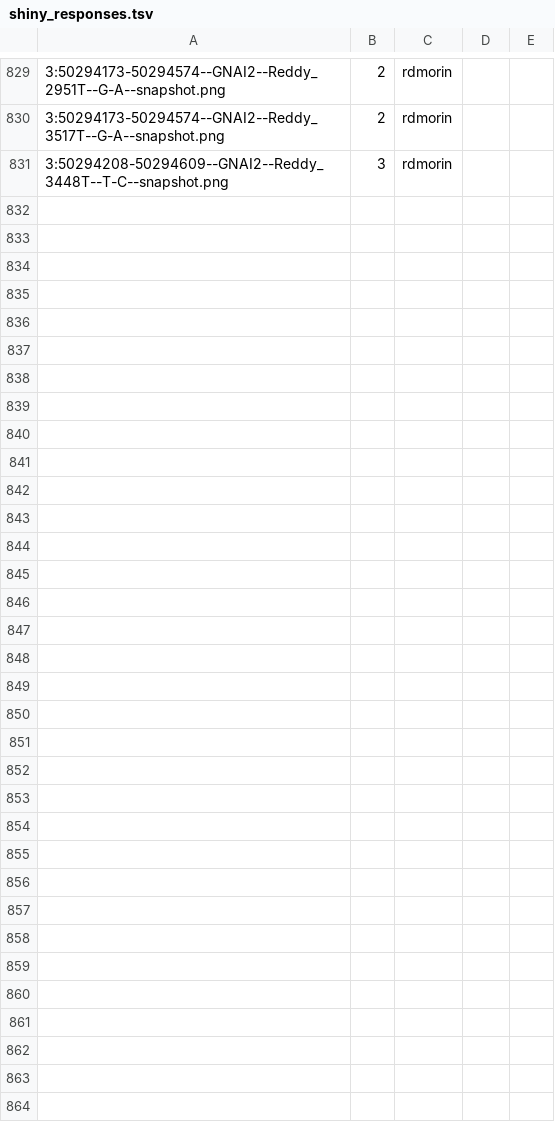
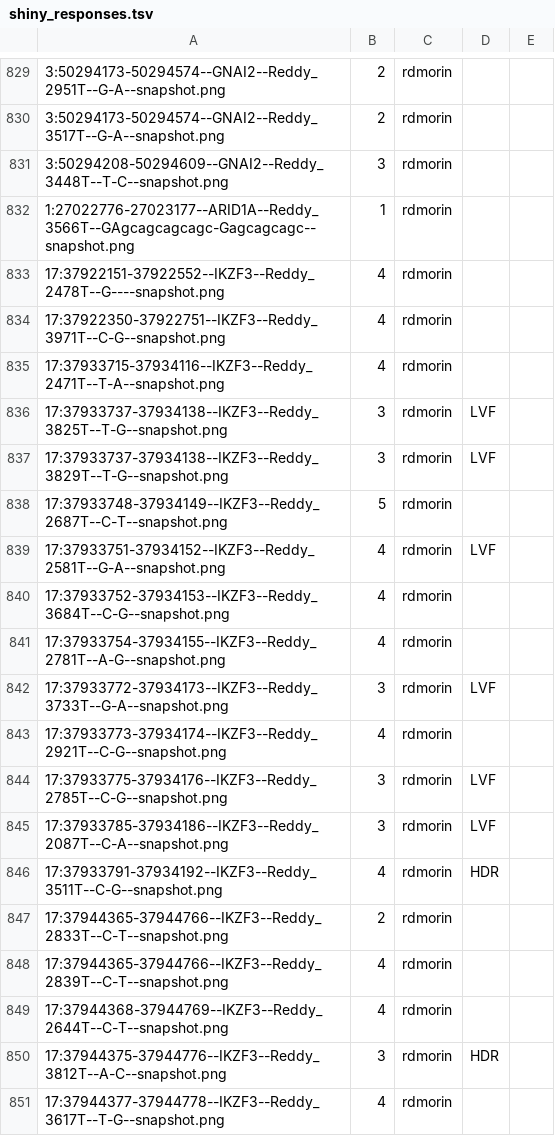
Before and after one commit to morinlab/LLMPP, a TSV file: literature/mutation_patterns/discrepancies/shiny_responses.tsv, drawn as a sheet; only a part is shown, gaps mark what is left out; the diff covers the shown part only; the diff names each change by its address in the sheet, - before the commit and + after, or states it on an @@ line.

Commit message:
update

```diff
--- a/literature/mutation_patterns/discrepancies/shiny_responses.tsv
+++ b/literature/mutation_patterns/discrepancies/shiny_responses.tsv
+row 832: 1:27022776-27023177--ARID1A--Reddy_3566T--GAgcagcagcagc-Gagcagcagc--snapshot.png | 1 | rdmorin
+row 833: 17:37922151-37922552--IKZF3--Reddy_2478T--G----snapshot.png | 4 | rdmorin
+row 834: 17:37922350-37922751--IKZF3--Reddy_3971T--C-G--snapshot.png | 4 | rdmorin
+row 835: 17:37933715-37934116--IKZF3--Reddy_2471T--T-A--snapshot.png | 4 | rdmorin
+row 836: 17:37933737-37934138--IKZF3--Reddy_3825T--T-G--snapshot.png | 3 | rdmorin | LVF
+row 837: 17:37933737-37934138--IKZF3--Reddy_3829T--T-G--snapshot.png | 3 | rdmorin | LVF
+row 838: 17:37933748-37934149--IKZF3--Reddy_2687T--C-T--snapshot.png | 5 | rdmorin
+row 839: 17:37933751-37934152--IKZF3--Reddy_2581T--G-A--snapshot.png | 4 | rdmorin | LVF
+row 840: 17:37933752-37934153--IKZF3--Reddy_3684T--C-G--snapshot.png | 4 | rdmorin
+row 841: 17:37933754-37934155--IKZF3--Reddy_2781T--A-G--snapshot.png | 4 | rdmorin
+row 842: 17:37933772-37934173--IKZF3--Reddy_3733T--G-A--snapshot.png | 3 | rdmorin | LVF
+row 843: 17:37933773-37934174--IKZF3--Reddy_2921T--C-G--snapshot.png | 4 | rdmorin
+row 844: 17:37933775-37934176--IKZF3--Reddy_2785T--C-G--snapshot.png | 3 | rdmorin | LVF
+row 845: 17:37933785-37934186--IKZF3--Reddy_2087T--C-A--snapshot.png | 3 | rdmorin | LVF
+row 846: 17:37933791-37934192--IKZF3--Reddy_3511T--C-G--snapshot.png | 4 | rdmorin | HDR
+row 847: 17:37944365-37944766--IKZF3--Reddy_2833T--C-T--snapshot.png | 2 | rdmorin
+row 848: 17:37944365-37944766--IKZF3--Reddy_2839T--C-T--snapshot.png | 4 | rdmorin
+row 849: 17:37944368-37944769--IKZF3--Reddy_2644T--C-T--snapshot.png | 4 | rdmorin
+row 850: 17:37944375-37944776--IKZF3--Reddy_3812T--A-C--snapshot.png | 3 | rdmorin | HDR
+row 851: 17:37944377-37944778--IKZF3--Reddy_3617T--T-G--snapshot.png | 4 | rdmorin
```
Also changed, not shown: 38 added rows elsewhere in this file.
